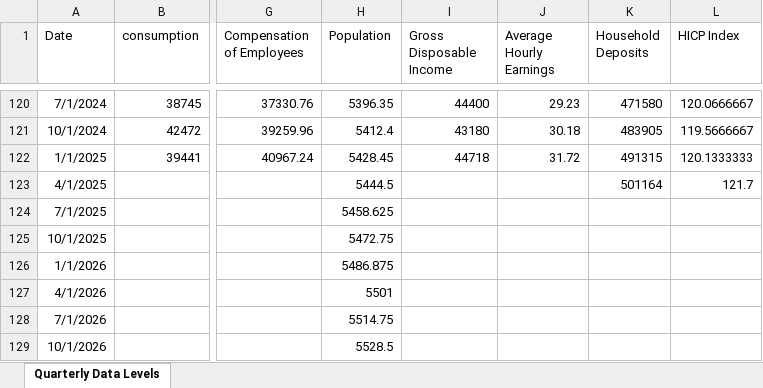
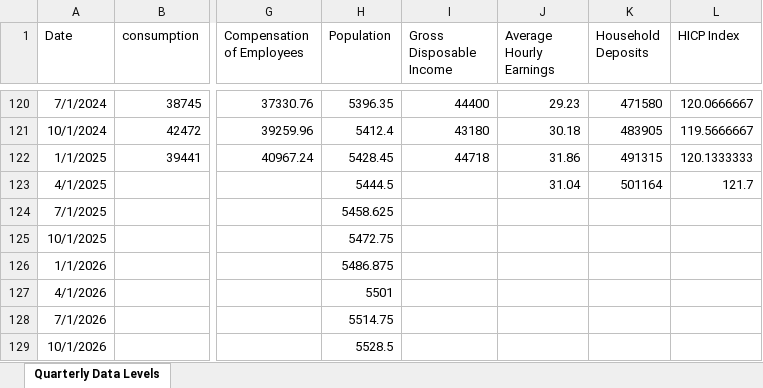
Before and after one commit to mflanagan201/gcal_auto, an Excel workbook: QUARTERLY_DATA_DOWNLOAD_ALL.xlsx, sheet Quarterly Data Levels, drawn as a sheet; only a part is shown, gaps mark what is left out; values as stored, in another font and other column widths than the file's, no borders; the diff names each change by its address in the sheet, - before the commit and + after, or states it on an @@ line.

Commit message:
Add Inflation_contributions_graph_data.XLSX, Waterfall_graph_data.XLSX, trimmed_graph_data.XLSX, MEGA_DATA_DOWNLOAD.xlsx,VOTEDSPENDING.XLSX,ct.xlsx,tax_revenue.xlsx,MONTHLY_DATA_DOWNLOAD_ALL.xlsx,QUARTERLY_DATA_DOWNLOAD_ALL.xlsx, SUMMARY_EXPORT_DATA_DOWNLOAD.xlsx and EXPORT_DATA_DOWNLOAD_ALL.xlsx

```diff
--- a/QUARTERLY_DATA_DOWNLOAD_ALL.xlsx (sheet Quarterly Data Levels)
+++ b/QUARTERLY_DATA_DOWNLOAD_ALL.xlsx (sheet Quarterly Data Levels)
-J122 (Average Hourly Earnings): 31.72
+J122 (Average Hourly Earnings): 31.86
-J123 (Average Hourly Earnings): (empty)
+J123 (Average Hourly Earnings): 31.04
```
Also changed, not shown: MONTHLY_DATA_DOWNLOAD_ALL.xlsx, VOTEDSPENDING.XLSX, 3 other files.
